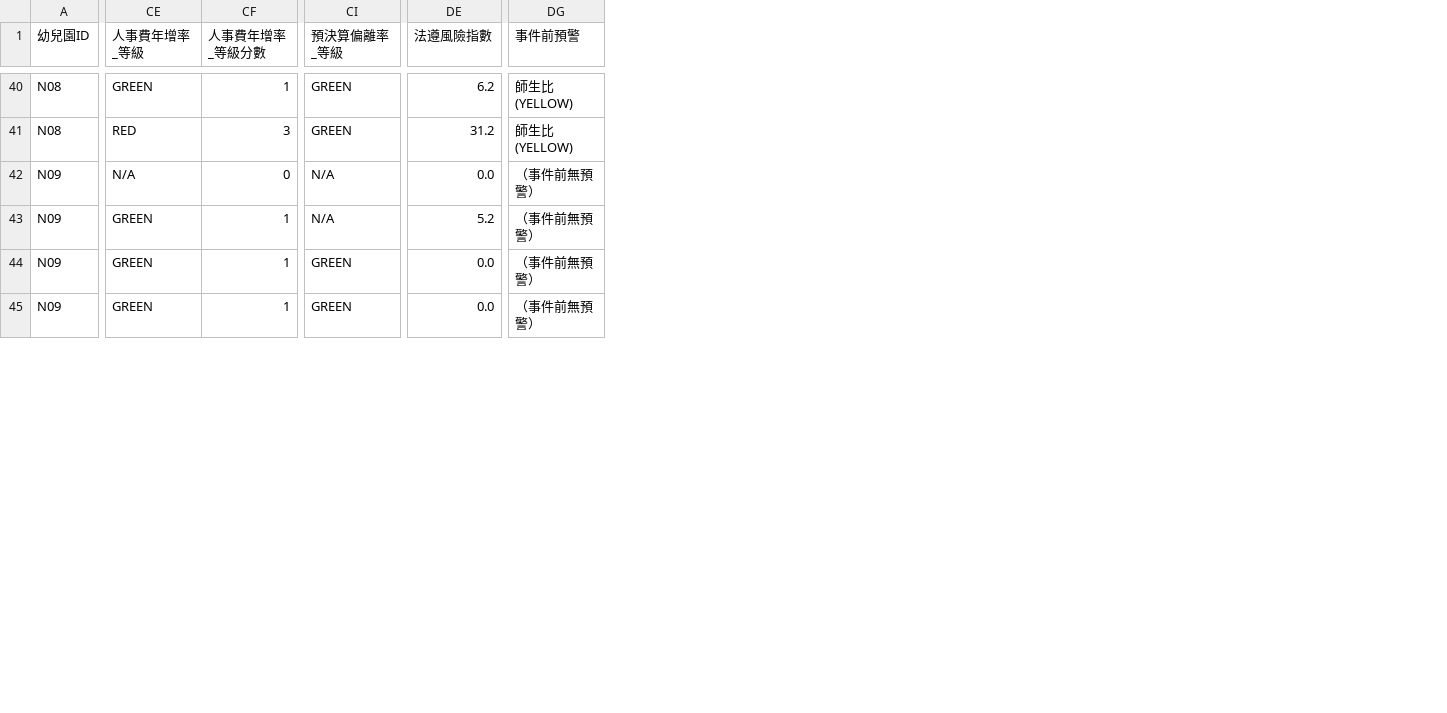
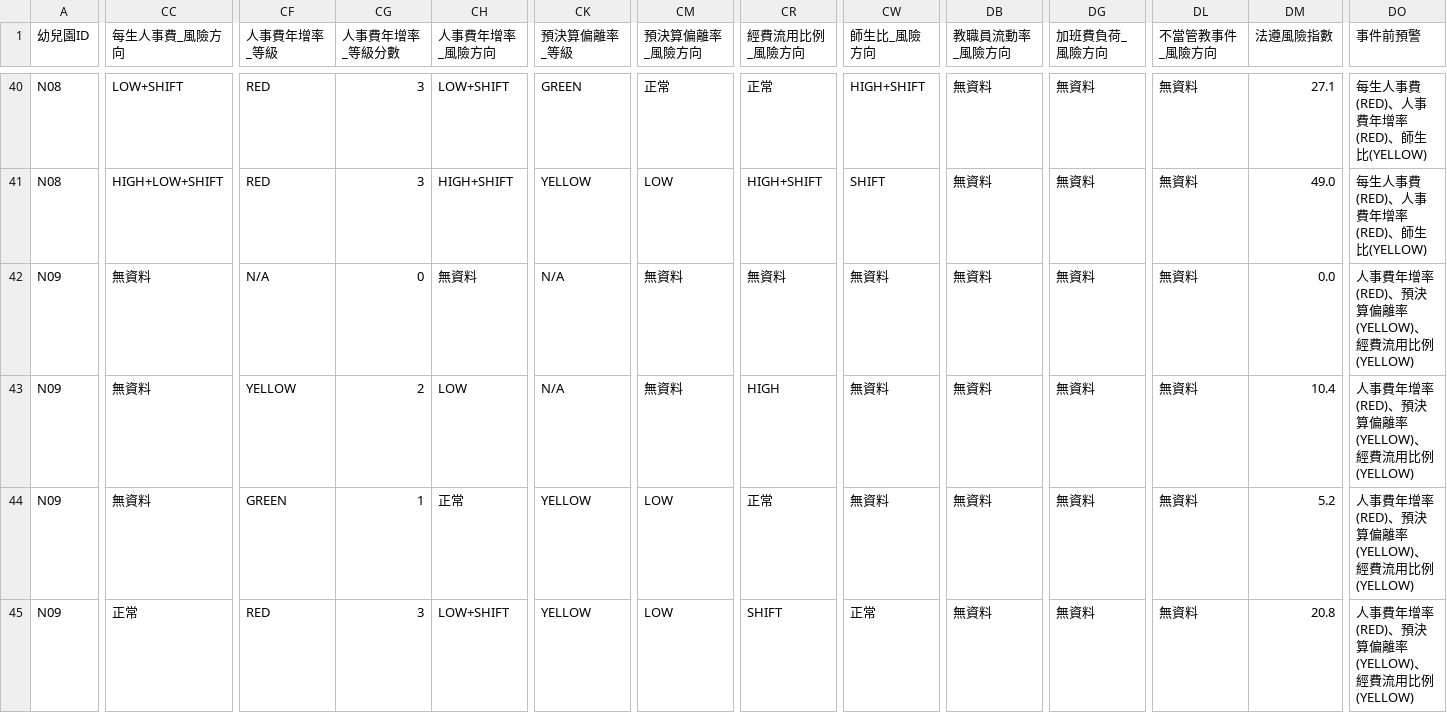
Before and after one commit to seraphforge/Vacant-Education-Bureau, a CSV file: data/finance_pdf_cleaning/analysis/outputs/risk_scores.csv, drawn as a sheet; only a part is shown, gaps mark what is left out; addresses are those after the commit; the diff covers the shown part only; the diff names each change by its address in the sheet, - before the commit and + after, or states it on an @@ line.

```diff
--- a/data/finance_pdf_cleaning/analysis/outputs/risk_scores.csv
+++ b/data/finance_pdf_cleaning/analysis/outputs/risk_scores.csv
+column CC (每生人事費_風險方向), rows 40-45: LOW+SHIFT | HIGH+LOW+SHIFT | 無資料 | 無資料 | 無資料 | 正常
+column CH (人事費年增率_風險方向), rows 40-45: LOW+SHIFT | HIGH+SHIFT | 無資料 | LOW | 正常 | LOW+SHIFT
+column CM (預決算偏離率_風險方向), rows 40-45: 正常 | LOW | 無資料 | 無資料 | LOW | LOW
+column CR (經費流用比例_風險方向), rows 40-45: 正常 | HIGH+SHIFT | 無資料 | HIGH | 正常 | SHIFT
+column CW (師生比_風險方向), rows 40-45: HIGH+SHIFT | SHIFT | 無資料 | 無資料 | 無資料 | 正常
+column DB (教職員流動率_風險方向), rows 40-45: all 無資料
+column DG (加班費負荷_風險方向), rows 40-45: all 無資料
+column DL (不當管教事件_風險方向), rows 40-45: all 無資料
-CF40 (人事費年增率_等級): GREEN
+CF40 (人事費年增率_等級): RED
-CG40 (人事費年增率_等級分數): 1
+CG40 (人事費年增率_等級分數): 3
-DM40 (法遵風險指數): 6.2
+DM40 (法遵風險指數): 27.1
-DO40:DO41 (事件前預警): 師生比(YELLOW)
+DO40:DO41 (事件前預警): 每生人事費(RED)、人事費年增率(RED)、師生比(YELLOW)
-CK41 (預決算偏離率_等級): GREEN
+CK41 (預決算偏離率_等級): YELLOW
-DM41 (法遵風險指數): 31.2
+DM41 (法遵風險指數): 49.0
-DO42:DO45 (事件前預警): （事件前無預警）
+DO42:DO45 (事件前預警): 人事費年增率(RED)、預決算偏離率(YELLOW)、經費流用比例(YELLOW)
-CF43 (人事費年增率_等級): GREEN
+CF43 (人事費年增率_等級): YELLOW
-CG43 (人事費年增率_等級分數): 1
+CG43 (人事費年增率_等級分數): 2
-DM43 (法遵風險指數): 5.2
+DM43 (法遵風險指數): 10.4
-CK44:CK45 (預決算偏離率_等級): GREEN
+CK44:CK45 (預決算偏離率_等級): YELLOW
-DM44 (法遵風險指數): 0.0
+DM44 (法遵風險指數): 5.2
-CF45 (人事費年增率_等級): GREEN
+CF45 (人事費年增率_等級): RED
-CG45 (人事費年增率_等級分數): 1
+CG45 (人事費年增率_等級分數): 3
-DM45 (法遵風險指數): 0.0
+DM45 (法遵風險指數): 20.8
```
Also changed, not shown: 103 edited cells elsewhere in this file, 8 other files.
